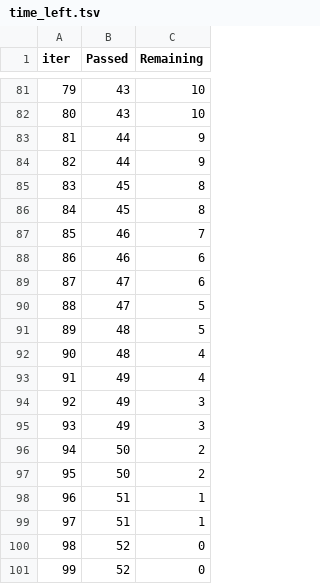
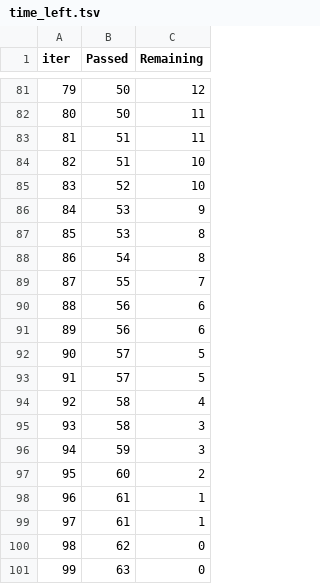
Before and after one commit to Farook0/Student-Performance-indicator, a TSV file: catboost_info/time_left.tsv, drawn as a sheet; only a part is shown, gaps mark what is left out; the diff covers the shown part only.

```diff
--- a/catboost_info/time_left.tsv
+++ b/catboost_info/time_left.tsv
@@ -81,21 +81,21 @@ iter	Passed	Remaining
-79	43	10
-80	43	10
-81	44	9
-82	44	9
-83	45	8
-84	45	8
-85	46	7
-86	46	6
-87	47	6
-88	47	5
-89	48	5
-90	48	4
-91	49	4
-92	49	3
-93	49	3
-94	50	2
-95	50	2
-96	51	1
-97	51	1
-98	52	0
-99	52	0
+79	50	12
+80	50	11
+81	51	11
+82	51	10
+83	52	10
+84	53	9
+85	53	8
+86	54	8
+87	55	7
+88	56	6
+89	56	6
+90	57	5
+91	57	5
+92	58	4
+93	58	3
+94	59	3
+95	60	2
+96	61	1
+97	61	1
+98	62	0
+99	63	0
```
Also changed, not shown: 154 edited cells elsewhere in this file, 2 other files.
